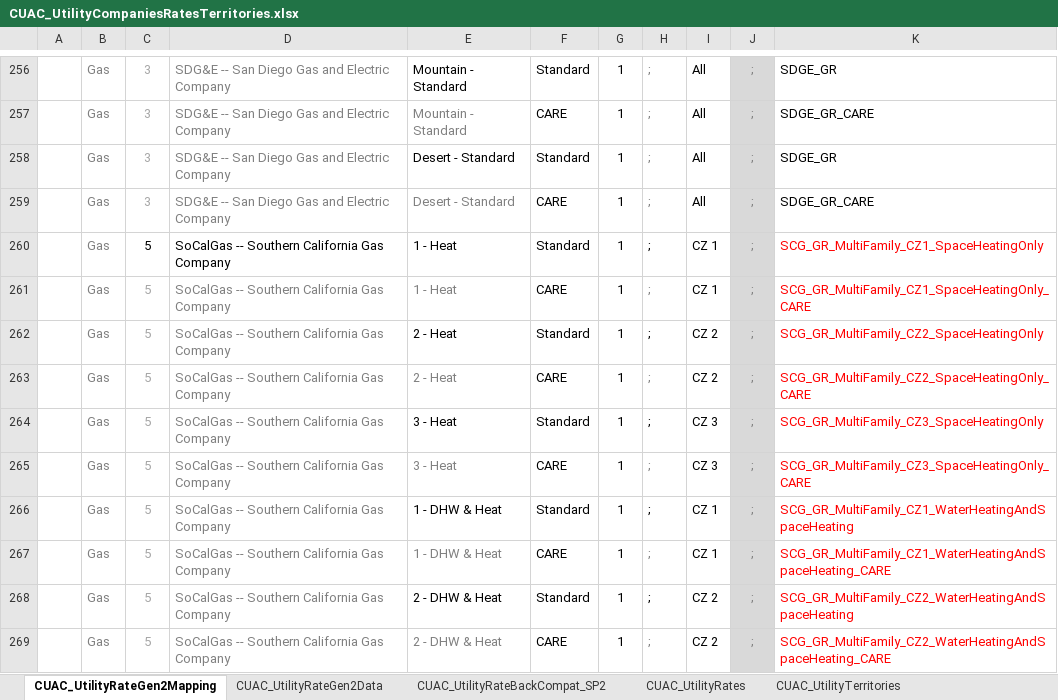
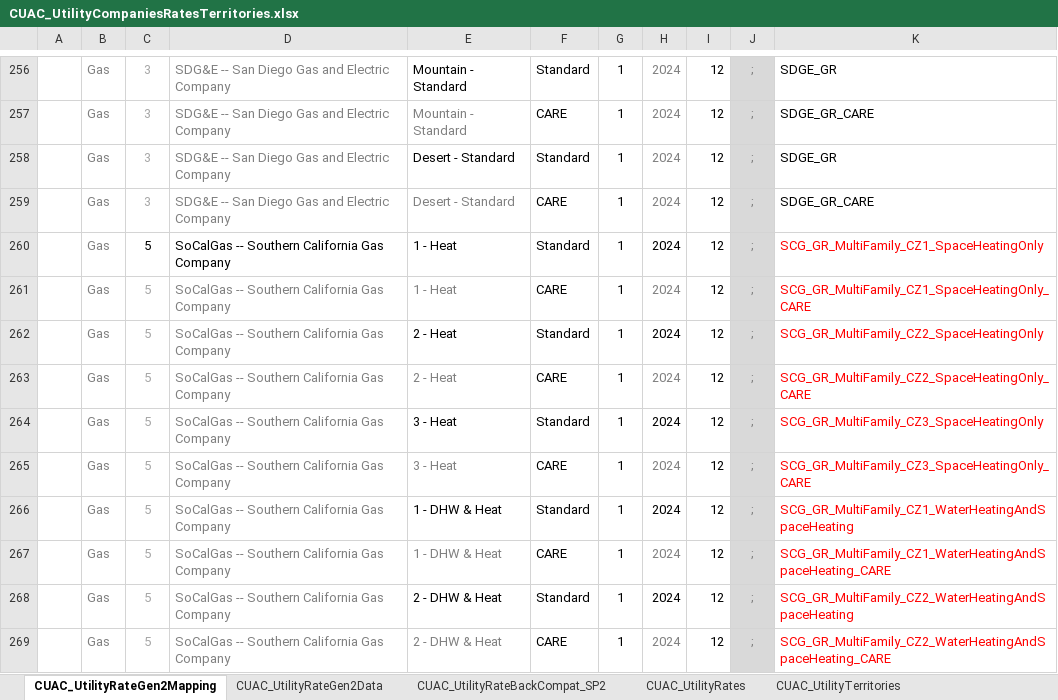
Before and after one commit to california-energy-commission/CBECC, an Excel workbook: RulesetDev/Rulesets/CA Res/Rules/CUAC_UtilityCompaniesRatesTerritories.xlsx, sheet CUAC_UtilityRateGen2Mapping, drawn as a sheet; only a part is shown, gaps mark what is left out; values as stored, in another font and other column widths than the file's, no borders; the diff covers the shown part only; the diff names each change by its address in the sheet, - before the commit and + after, or states it on an @@ line.

Commit message:
SVN (res) commit #2519 by scriswellwsf       CBECC-Res 2022/25 (1366) executables and rule source updating CUAC utility tariffs to latest version from CPR

```diff
--- a/RulesetDev/Rulesets/CA Res/Rules/CUAC_UtilityCompaniesRatesTerritories.xlsx (sheet CUAC_UtilityRateGen2Mapping)
+++ b/RulesetDev/Rulesets/CA Res/Rules/CUAC_UtilityCompaniesRatesTerritories.xlsx (sheet CUAC_UtilityRateGen2Mapping)
-H256:H269: ;
+H256:H269: 2024
-I256:I259: All
+I256:I259: 12
-I260:I261: CZ 1
+I260:I261: 12
-I262:I263: CZ 2
+I262:I263: 12
-I264:I265: CZ 3
+I264:I265: 12
-I266:I267: CZ 1
+I266:I267: 12
-I268:I269: CZ 2
+I268:I269: 12
```
Also changed, not shown: 148 edited cells elsewhere in this sheet, sheet CUAC_UtilityRateGen2Data, formulas that keep their value, 13 other files.
